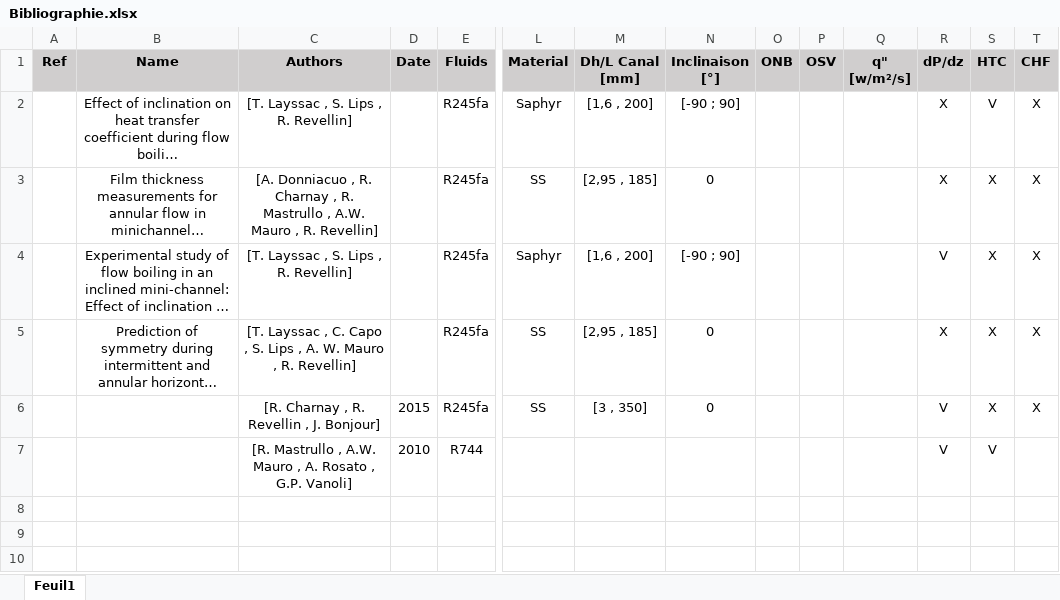
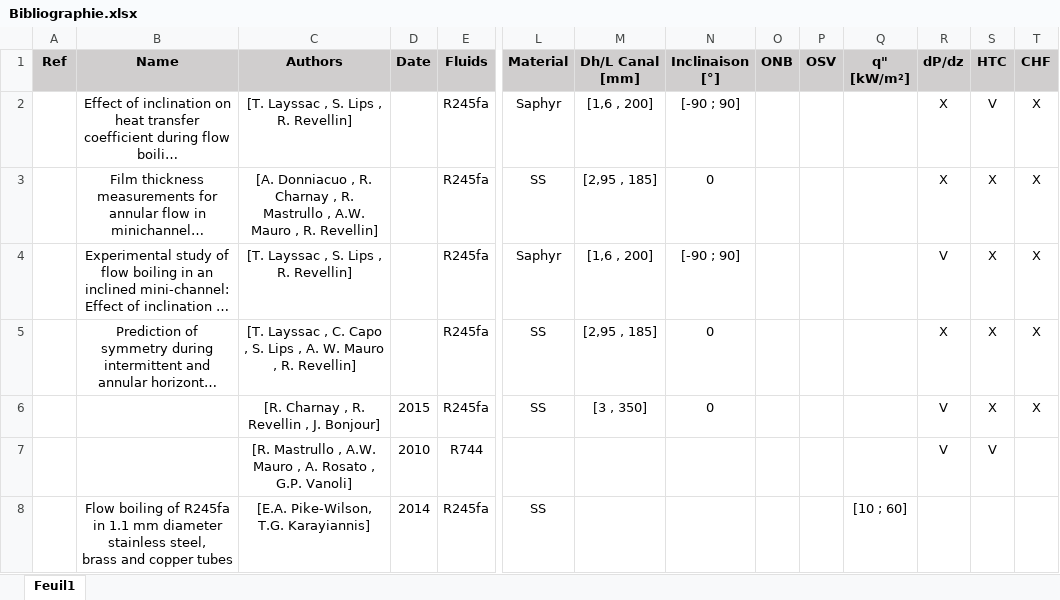
Before and after one commit to YbrtGAK/Bibliography, an Excel workbook: Bibliographie.xlsx, sheet Feuil1, drawn as a sheet; only a part is shown, gaps mark what is left out; long unchanged cells end in …; values as stored, in another font and other column widths than the file's, no borders; conditional formats not drawn; rows hold the shown columns only; ↵ is a line break in a cell; the diff names each change by its address in the sheet, - before the commit and + after, or states it on an @@ line.

Commit message:
Ajout de plusieurs articles dont le dernier en date de Daniel

```diff
--- a/Bibliographie.xlsx (sheet Feuil1)
+++ b/Bibliographie.xlsx (sheet Feuil1)
-Q1: q" ↵ [w/m²/s]
+Q1: q" ↵ [kW/m²]
+row 8:  | Flow boiling of R245fa in 1.1 mm diameter stainless steel, ↵ brass and copper tubes | [E.A. Pike-Wilson, T.G. Karayiannis] | 2014 | R245fa | SS |  |  |  |  | [10 ; 60]
```
Also changed, not shown: 4 other files.
